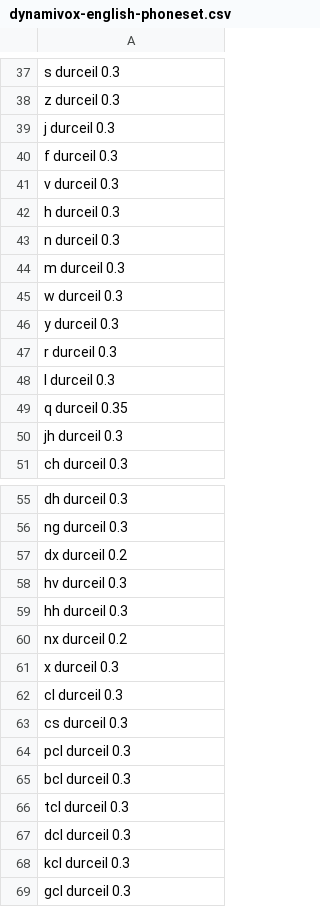
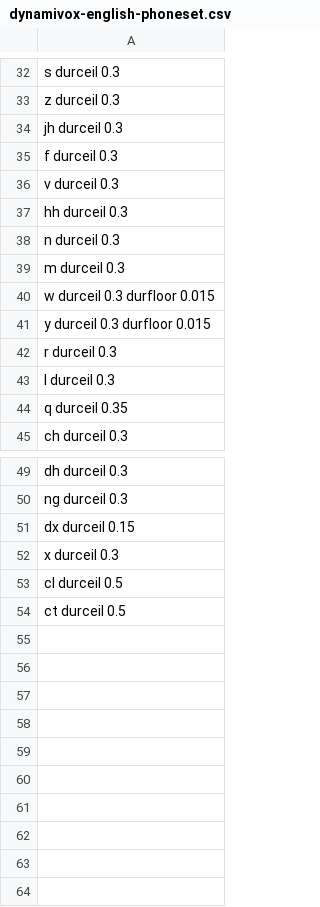
Before and after one commit to intunist/nnsvs-english-support, a CSV file: shiro_files/dynamivox-english-phoneset.csv, drawn as a sheet; only a part is shown, gaps mark what is left out; the diff covers the shown part only.

Commit message:
Update dynamivox-english-phoneset.csv

```diff
--- a/shiro_files/dynamivox-english-phoneset.csv
+++ b/shiro_files/dynamivox-english-phoneset.csv
@@ -38,10 +33,10 @@ s durceil 0.3
 z durceil 0.3
-j durceil 0.3
+jh durceil 0.3
 f durceil 0.3
 v durceil 0.3
-h durceil 0.3
+hh durceil 0.3
 n durceil 0.3
 m durceil 0.3
-w durceil 0.3
-y durceil 0.3
+w durceil 0.3 durfloor 0.015
+y durceil 0.3 durfloor 0.015
 r durceil 0.3
@@ -49,3 +44,2 @@ l durceil 0.3
 q durceil 0.35
-jh durceil 0.3
 ch durceil 0.3
@@ -56,14 +50,5 @@ dh durceil 0.3
 ng durceil 0.3
-dx durceil 0.2
-hv durceil 0.3
-hh durceil 0.3
-nx durceil 0.2
+dx durceil 0.15
 x durceil 0.3
-cl durceil 0.3
-cs durceil 0.3
-pcl durceil 0.3
-bcl durceil 0.3
-tcl durceil 0.3
-dcl durceil 0.3
-kcl durceil 0.3
-gcl durceil 0.3
+cl durceil 0.5
+ct durceil 0.5
```
Also changed, not shown: 5 removed rows elsewhere in this file.
